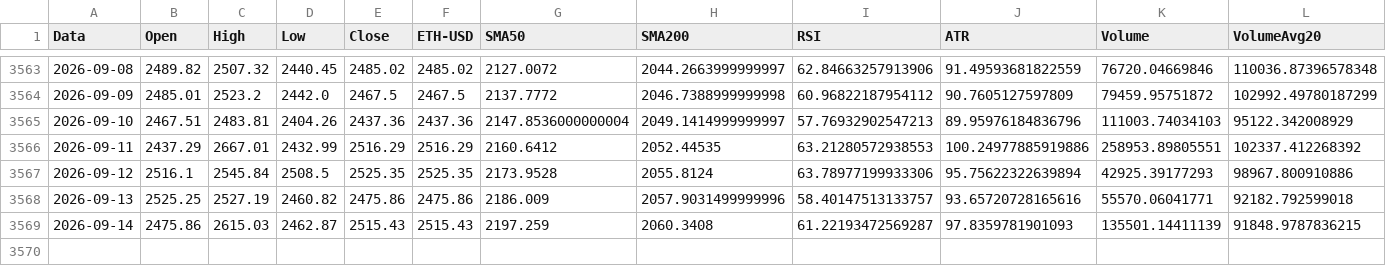
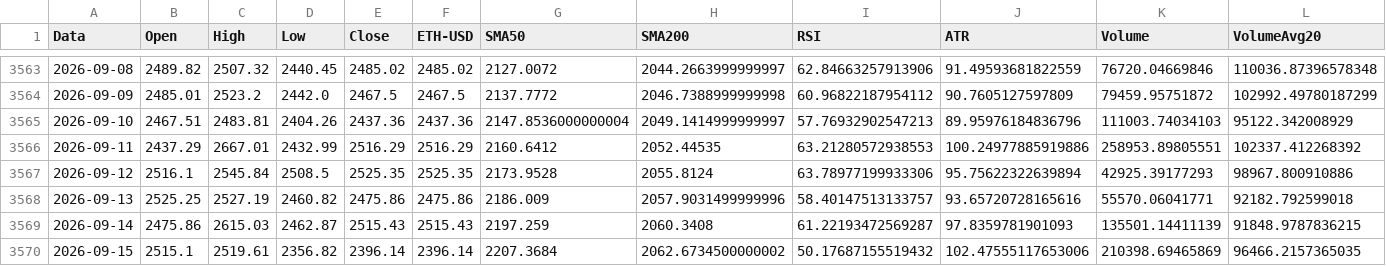
Before and after one commit to giuse2003/ETH_Prudential_Signal, a CSV file: docs/historical_signals.csv, drawn as a sheet; only a part is shown, gaps mark what is left out; rows hold the shown columns only; the diff names each change by its address in the sheet, - before the commit and + after, or states it on an @@ line.

```diff
--- a/docs/historical_signals.csv
+++ b/docs/historical_signals.csv
+row 3570: 2026-09-15 | 2515.1 | 2519.61 | 2356.82 | 2396.14 | 2396.14 | 2207.3684 | 2062.6734500000002 | 50.17687155519432 | 102.47555117653006 | 210398.69465869 | 96466.2157365035
```
Also changed, not shown: docs/equity_timeseries.csv, docs/raw_candles.csv, 6 other files.
